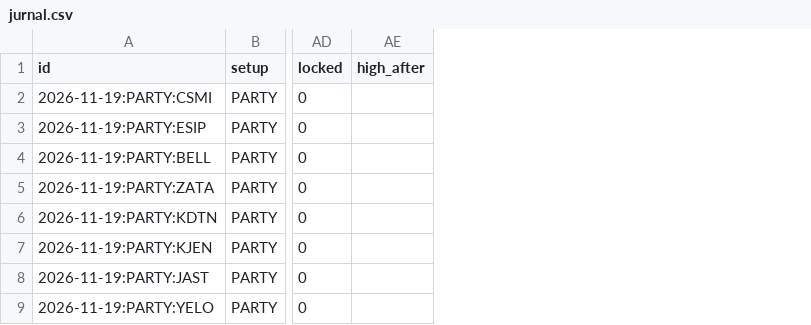
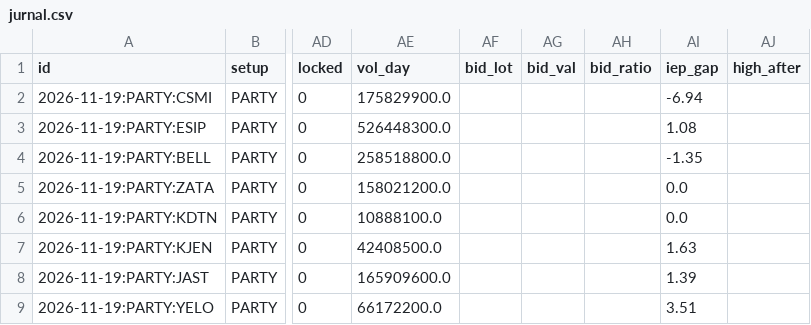
Before and after one commit to dovostik/casaham, a CSV file: jurnal/jurnal.csv, drawn as a sheet; only a part is shown, gaps mark what is left out; the diff names each change by its address in the sheet, - before the commit and + after, or states it on an @@ line.

```diff
--- a/jurnal/jurnal.csv
+++ b/jurnal/jurnal.csv
+column AE (vol_day), rows 2-9: 175829900.0 | 526448300.0 | 258518800.0 | 158021200.0 | 10888100.0 | 42408500.0 | 165909600.0 | 66172200.0
+column AF (bid_lot), empty
+column AG (bid_val), empty
+column AH (bid_ratio), empty
+column AI (iep_gap), rows 2-9: -6.94 | 1.08 | -1.35 | 0.0 | 0.0 | 1.63 | 1.39 | 3.51
```
Also changed, not shown: 4 other files.
